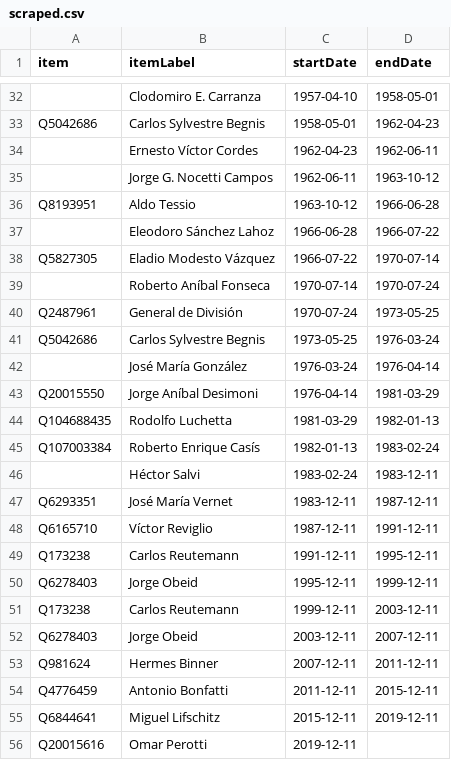
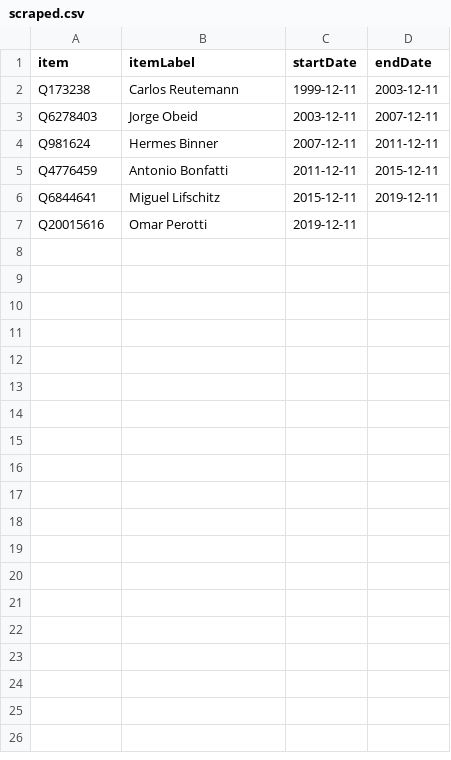
Before and after one commit to every-politician-scrapers/argentina-ministers, a CSV file: sources/governor-santa-fe-eswiki/scraped.csv, drawn as a sheet; only a part is shown, gaps mark what is left out; the diff covers the shown part only; the diff names each change by its address in the sheet, - before the commit and + after, or states it on an @@ line.

```diff
--- a/sources/governor-santa-fe-eswiki/scraped.csv
+++ b/sources/governor-santa-fe-eswiki/scraped.csv
-row 32:  | Clodomiro E. Carranza | 1957-04-10 | 1958-05-01
-row 33: Q5042686 | Carlos Sylvestre Begnis | 1958-05-01 | 1962-04-23
-row 34:  | Ernesto Víctor Cordes | 1962-04-23 | 1962-06-11
-row 35:  | Jorge G. Nocetti Campos | 1962-06-11 | 1963-10-12
-row 36: Q8193951 | Aldo Tessio | 1963-10-12 | 1966-06-28
-row 37:  | Eleodoro Sánchez Lahoz | 1966-06-28 | 1966-07-22
-row 38: Q5827305 | Eladio Modesto Vázquez | 1966-07-22 | 1970-07-14
-row 39:  | Roberto Aníbal Fonseca | 1970-07-14 | 1970-07-24
-row 40: Q2487961 | General de División | 1970-07-24 | 1973-05-25
-row 41: Q5042686 | Carlos Sylvestre Begnis | 1973-05-25 | 1976-03-24
-row 42:  | José María González | 1976-03-24 | 1976-04-14
-row 43: Q20015550 | Jorge Aníbal Desimoni | 1976-04-14 | 1981-03-29
-row 44: Q104688435 | Rodolfo Luchetta | 1981-03-29 | 1982-01-13
-row 45: Q107003384 | Roberto Enrique Casís | 1982-01-13 | 1983-02-24
-row 46:  | Héctor Salvi | 1983-02-24 | 1983-12-11
-row 47: Q6293351 | José María Vernet | 1983-12-11 | 1987-12-11
-row 48: Q6165710 | Víctor Reviglio | 1987-12-11 | 1991-12-11
-row 49: Q173238 | Carlos Reutemann | 1991-12-11 | 1995-12-11
-row 50: Q6278403 | Jorge Obeid | 1995-12-11 | 1999-12-11
```
Also changed, not shown: 30 removed rows elsewhere in this file, sources/governor-santa-fe-eswiki/wikidata.csv, 8 other files.
